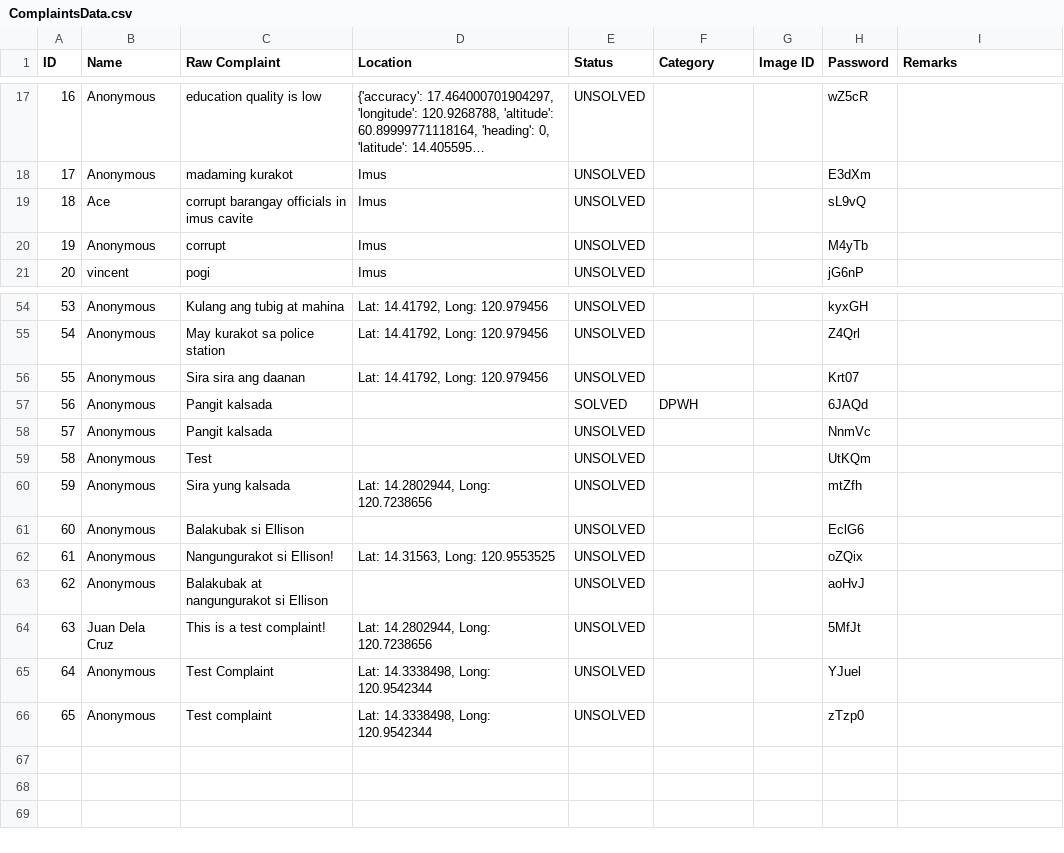
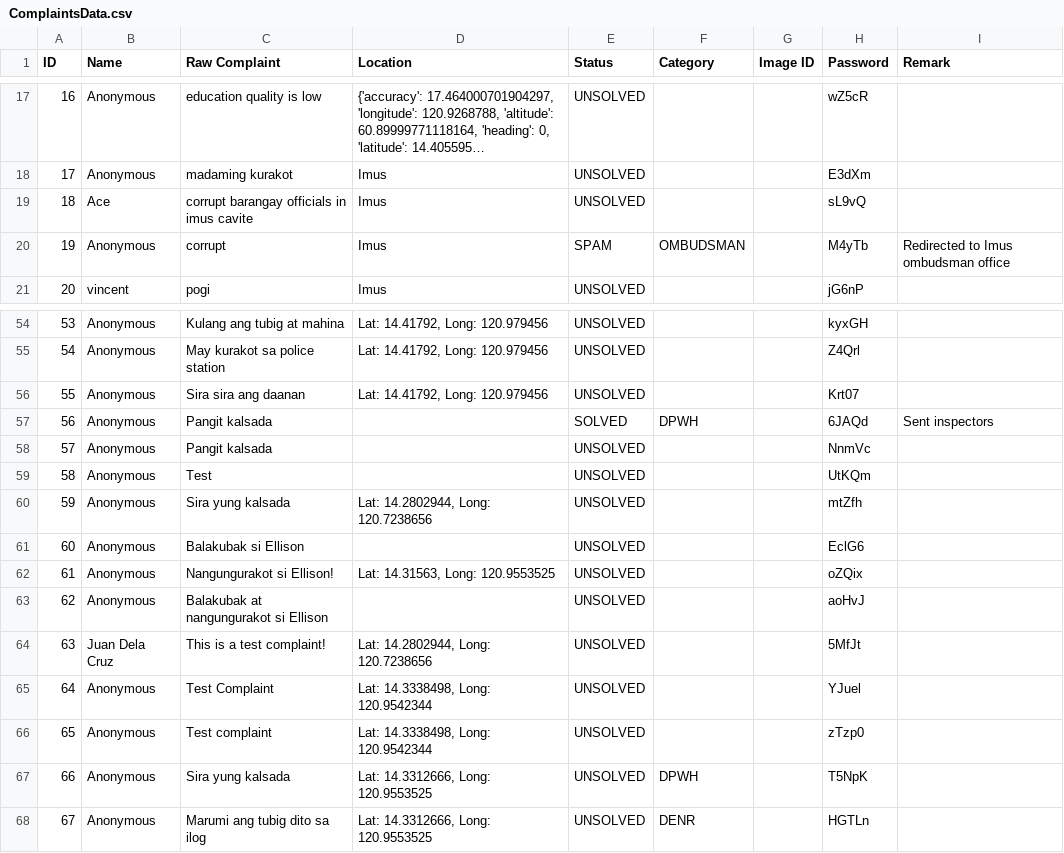
Before and after one commit to SmugOne/CitizenComplainAnalysisTest, a CSV file: CSVFile/ComplaintsData.csv, drawn as a sheet; only a part is shown, gaps mark what is left out; long unchanged cells end in …; the diff names each change by its address in the sheet, - before the commit and + after, or states it on an @@ line.

```diff
--- a/CSVFile/ComplaintsData.csv
+++ b/CSVFile/ComplaintsData.csv
-I1: Remarks
+I1: Remark
-E20 (Status): UNSOLVED
+E20 (Status): SPAM
-F20 (Category): (empty)
+F20 (Category): OMBUDSMAN
-I20 (Remark): (empty)
+I20 (Remark): Redirected to Imus ombudsman office
-I57 (Remark): (empty)
+I57 (Remark): Sent inspectors
+row 67: 66 | Anonymous | Sira yung kalsada | Lat: 14.3312666, Long: 120.9553525 | UNSOLVED | DPWH |  | T5NpK
+row 68: 67 | Anonymous | Marumi ang tubig dito sa ilog | Lat: 14.3312666, Long: 120.9553525 | UNSOLVED | DENR |  | HGTLn
```
Also changed, not shown: CSVFile/ArrangedData.csv, 4 other files.
